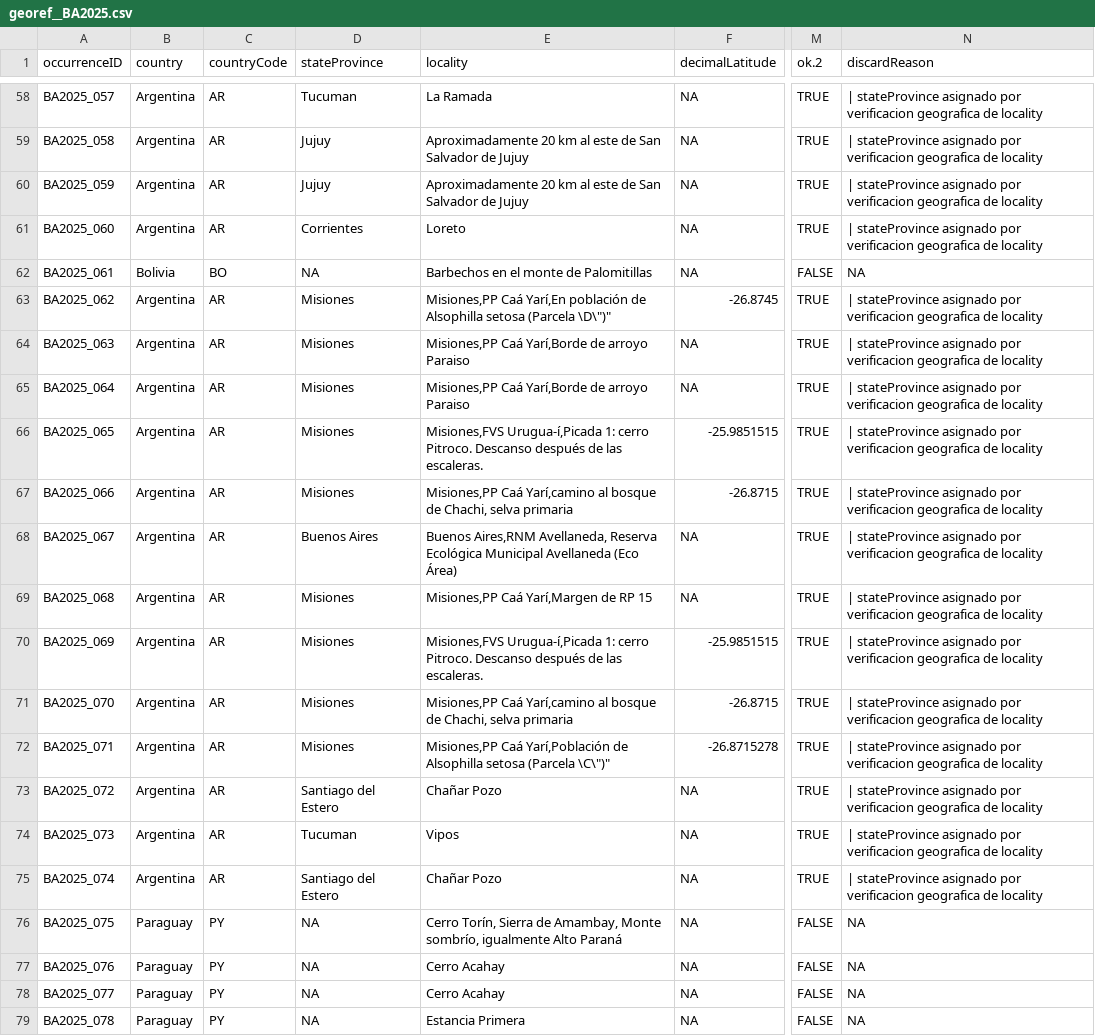
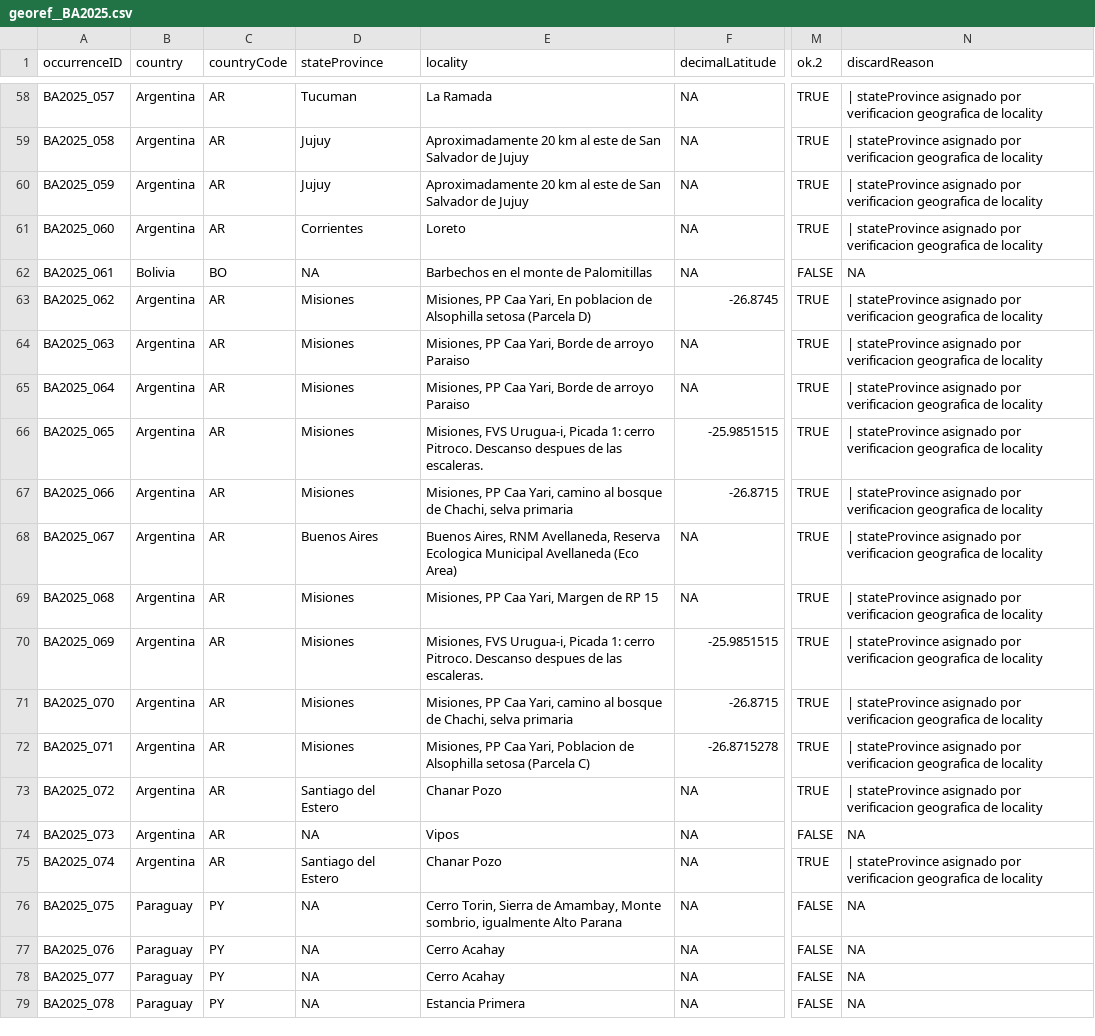
Before and after one commit to epigdatabase/EpIG_volunteership, a CSV file: data/Georreferencing/2.Processed/georef__BA2025.csv, drawn as a sheet; only a part is shown, gaps mark what is left out; the diff covers the shown part only; the diff names each change by its address in the sheet, - before the commit and + after, or states it on an @@ line.

Commit message:
data: standardize locality field and audit coordinate uncertainty (BA2025)
- Add master locality dictionary for Argentina (Misiones, Tucuman, Salta,
  Cordoba, Buenos Aires) correcting historical/misspelled toponyms
  (Puerto Aguirre -> Puerto Iguazu, Coronel Juan Sola, Sierra Achala, etc.)
- Add accent-insensitive regex matching (pattern_flex) so dictionary
  patterns match locality strings regardless of existing diacritics
- Normalize locality to ASCII: strip all tildes/diacritics and quotation
  marks dataset-wide via stri_trans_general(Latin-ASCII), preserving
  original place names and structure (commas, hyphens, parentheses)
- General cleanup: consistent comma spacing, whitespace squish, Km->km
- Refactor dfEi manual corrections (occurrenceID subsets) into a single
  corregir_localidad() helper to remove repeated boilerplate blocks
- Add QA script to extract coordinateUncertaintyInMeters for all records
  with non-missing decimalLatitude/decimalLongitude, with auto-detection
  of column names (regex-based) to avoid hardcoded/undefined-column errors
- Add read-only audit note documenting the coordinateUncertaintyInMeters
  QA check (no values modified)

Refs: BA2025 locality/coordinate cleaning

```diff
--- a/data/Georreferencing/2.Processed/georef__BA2025.csv
+++ b/data/Georreferencing/2.Processed/georef__BA2025.csv
-E63 (locality): Misiones,PP Caá Yarí,En población de Alsophilla setosa (Parcela \D\")"
+E63 (locality): Misiones, PP Caa Yari, En poblacion de Alsophilla setosa (Parcela D)
-E64:E65 (locality): Misiones,PP Caá Yarí,Borde de arroyo Paraiso
+E64:E65 (locality): Misiones, PP Caa Yari, Borde de arroyo Paraiso
-E66 (locality): Misiones,FVS Urugua-í,Picada 1: cerro Pitroco. Descanso después de las…
+E66 (locality): Misiones, FVS Urugua-i, Picada 1: cerro Pitroco. Descanso despues de las…
-E67 (locality): Misiones,PP Caá Yarí,camino al bosque…
+E67 (locality): Misiones, PP Caa Yari, camino al bosque…
-E68 (locality): Buenos Aires,RNM Avellaneda, Reserva Ecológica Municipal Avellaneda (Eco Área)
+E68 (locality): Buenos Aires, RNM Avellaneda, Reserva Ecologica Municipal Avellaneda (Eco Area)
-E69 (locality): Misiones,PP Caá Yarí,Margen de RP 15
+E69 (locality): Misiones, PP Caa Yari, Margen de RP 15
-E70 (locality): Misiones,FVS Urugua-í,Picada 1: cerro Pitroco. Descanso después de las…
+E70 (locality): Misiones, FVS Urugua-i, Picada 1: cerro Pitroco. Descanso despues de las…
-E71 (locality): Misiones,PP Caá Yarí,camino al bosque…
+E71 (locality): Misiones, PP Caa Yari, camino al bosque…
-E72 (locality): Misiones,PP Caá Yarí,Población de Alsophilla setosa (Parcela \C\")"
+E72 (locality): Misiones, PP Caa Yari, Poblacion de Alsophilla setosa (Parcela C)
-E73 (locality): Chañar Pozo
+E73 (locality): Chanar Pozo
-D74 (stateProvince): Tucuman
+D74 (stateProvince): NA
-M74 (ok.2): TRUE
+M74 (ok.2): FALSE
-N74 (discardReason): | stateProvince asignado por verificacion geografica de locality
+N74 (discardReason): NA
-E75 (locality): Chañar Pozo
+E75 (locality): Chanar Pozo
-E76 (locality): Cerro Torín, Sierra de Amambay, Monte sombrío, igualmente Alto Paraná
+E76 (locality): Cerro Torin, Sierra de Amambay, Monte sombrio, igualmente Alto Parana
```
Also changed, not shown: 161 edited cells elsewhere in this file, 1 other file.
